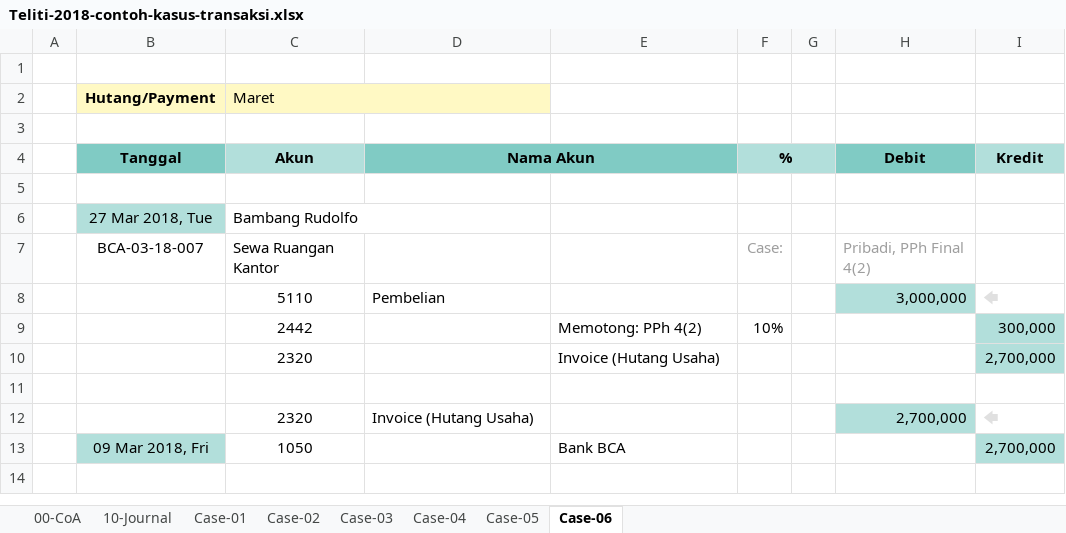
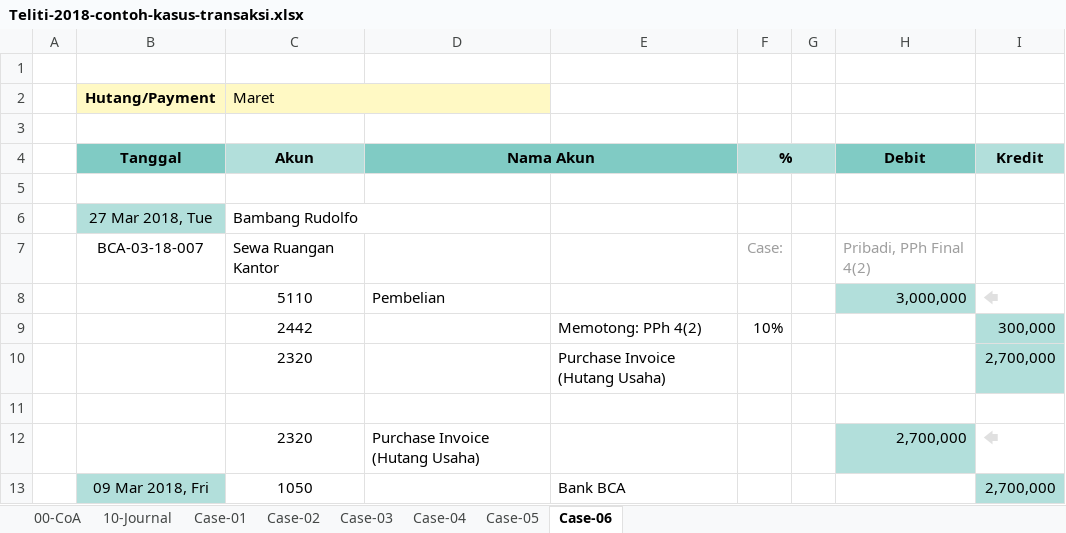
Before and after one commit to epsi-rns/akutidaktahu, an Excel workbook: assets/posts/pajak/2018/05/Teliti-2018-contoh-kasus-transaksi.xlsx, sheet Case-06, drawn as a sheet; values as stored, in another font and other column widths than the file's, no borders; the diff names each change by its address in the sheet, - before the commit and + after, or states it on an @@ line.

```diff
--- a/assets/posts/pajak/2018/05/Teliti-2018-contoh-kasus-transaksi.xlsx (sheet Case-06)
+++ b/assets/posts/pajak/2018/05/Teliti-2018-contoh-kasus-transaksi.xlsx (sheet Case-06)
-E10: Invoice (Hutang Usaha)
+E10: Purchase Invoice (Hutang Usaha)
-D12 (Nama Akun): Invoice (Hutang Usaha)
+D12 (Nama Akun): Purchase Invoice (Hutang Usaha)
```
Also changed, not shown: sheet 10-Journal, sheet Case-01, sheet Case-03, sheet Case-02, sheet Case-05, sheet Case-04, 1 more sheet, assets/posts/pajak/2018/03/Teliti-2018-SSE.xlsx, assets/posts/pajak/2022/06/Teliti-2022-SSE.xlsx, 38 other files.
